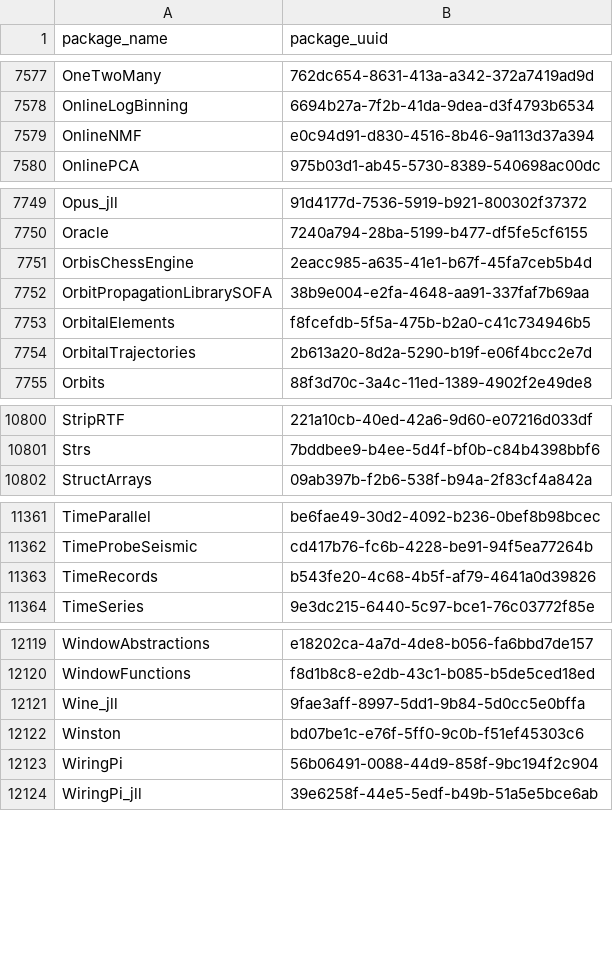
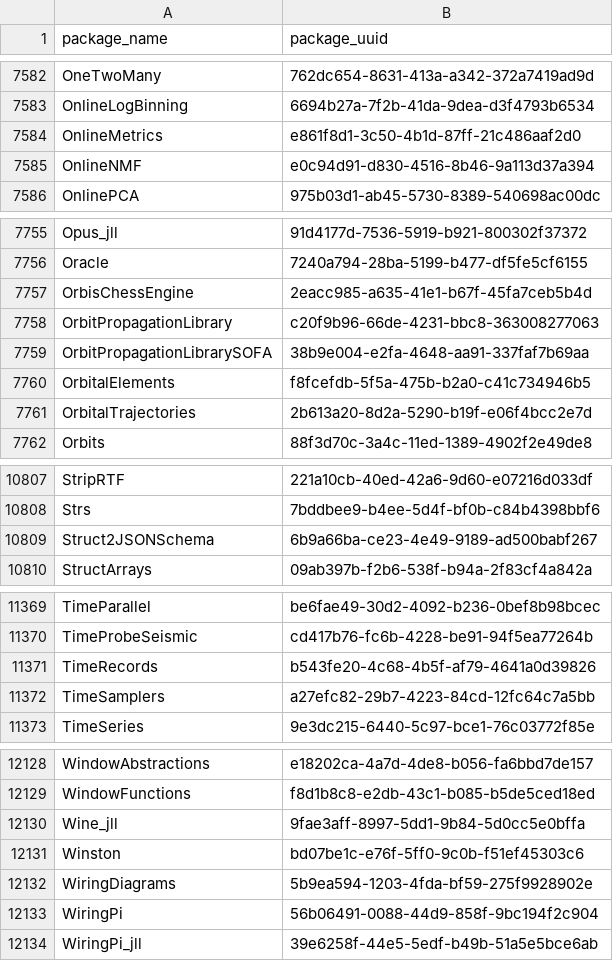
Before and after one commit to analyticsinmotion/julia-packages-data, a CSV file: data/julia_package_names.csv, drawn as a sheet; only a part is shown, gaps mark what is left out; the diff covers the shown part only.

```diff
--- a/data/julia_package_names.csv
+++ b/data/julia_package_names.csv
@@ -7578,2 +7583,3 @@ OneTwoMany,762dc654-8631-413a-a342-372a7419ad9d
 OnlineLogBinning,6694b27a-7f2b-41da-9dea-d3f4793b6534
+OnlineMetrics,e861f8d1-3c50-4b1d-87ff-21c486aaf2d0
 OnlineNMF,e0c94d91-d830-4516-8b46-9a113d37a394
@@ -7751,2 +7757,3 @@ Oracle,7240a794-28ba-5199-b477-df5fe5cf6155
 OrbisChessEngine,2eacc985-a635-41e1-b67f-45fa7ceb5b4d
+OrbitPropagationLibrary,c20f9b96-66de-4231-bbc8-363008277063
 OrbitPropagationLibrarySOFA,38b9e004-e2fa-4648-aa91-337faf7b69aa
@@ -10801,2 +10808,3 @@ StripRTF,221a10cb-40ed-42a6-9d60-e07216d033df
 Strs,7bddbee9-b4ee-5d4f-bf0b-c84b4398bbf6
+Struct2JSONSchema,6b9a66ba-ce23-4e49-9189-ad500babf267
 StructArrays,09ab397b-f2b6-538f-b94a-2f83cf4a842a
@@ -11363,2 +11371,3 @@ TimeProbeSeismic,cd417b76-fc6b-4228-be91-94f5ea77264b
 TimeRecords,b543fe20-4c68-4b5f-af79-4641a0d39826
+TimeSamplers,a27efc82-29b7-4223-84cd-12fc64c7a5bb
 TimeSeries,9e3dc215-6440-5c97-bce1-76c03772f85e
@@ -12122,2 +12131,3 @@ Wine_jll,9fae3aff-8997-5dd1-9b84-5d0cc5e0bffa
 Winston,bd07be1c-e76f-5ff0-9c0b-f51ef45303c6
+WiringDiagrams,5b9ea594-1203-4fda-bf59-275f9928902e
 WiringPi,56b06491-0088-44d9-858f-9bc194f2c904
```
Also changed, not shown: 5 added rows elsewhere in this file.
